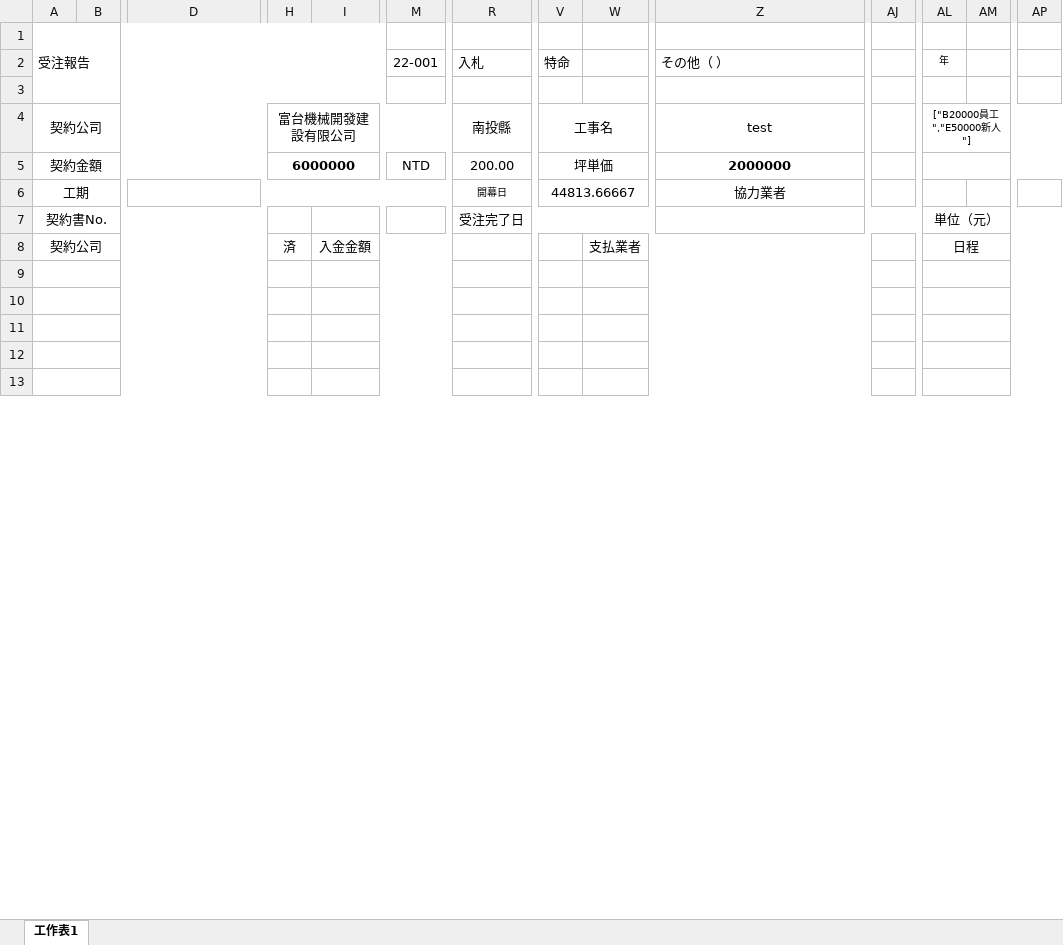
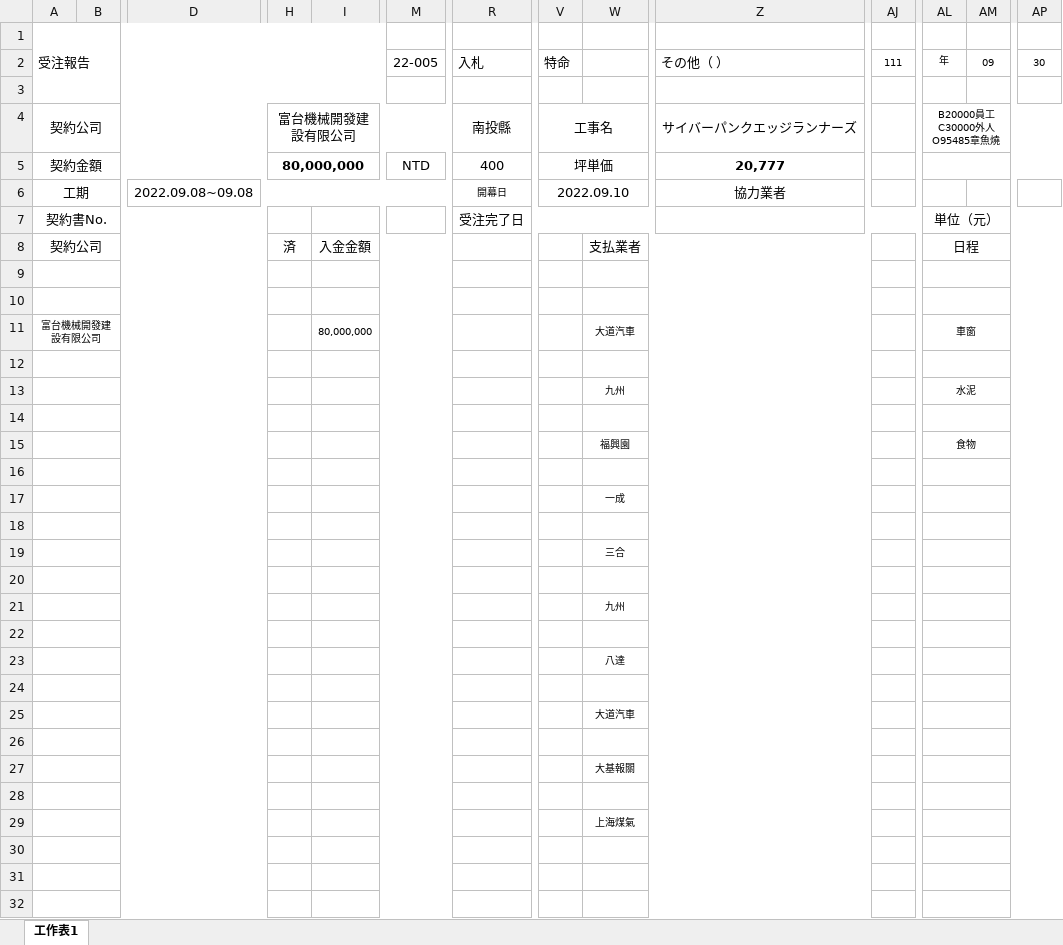
Before and after one commit to Jimmy1186/Dashboard-t3, an Excel workbook: public/01.xlsx, sheet 工作表1, drawn as a sheet; only a part is shown, gaps mark what is left out; values as stored, in another font and other column widths than the file's, no borders; rows hold the shown columns only; the diff covers the shown part only; the diff names each change by its address in the sheet, - before the commit and + after, or states it on an @@ line.

Commit message:
all write in excel

```diff
--- a/public/01.xlsx (sheet 工作表1)
+++ b/public/01.xlsx (sheet 工作表1)
-M2: 22-001
+M2: 22-005
-AJ2: (empty)
+AJ2: 111
-AM2: (empty)
+AM2: 09
-AP2: (empty)
+AP2: 30
-Z4: test
+Z4: サイバーパンクエッジランナーズ
-AL4: ["B20000員工","E50000新人"]
+AL4: B20000員工 C30000外人 O95485章魚燒
-H5: 6000000
+H5: 80,000,000
-R5: 200.00
+R5: 400
-Z5: 2000000
+Z5: 20,777
-D6: (empty)
+D6: 2022.09.08~09.08
-V6: 44813.66667
+V6: 2022.09.10
+row 11: 富台機械開發建設有限公司 |  |  |  | 80,000,000 |  |  |  | 大道汽車 |  |  | 車窗
+row 12: (empty)
+row 13:  |  |  |  |  |  |  |  | 九州 |  |  | 水泥
+row 14: (empty)
+row 15:  |  |  |  |  |  |  |  | 福興園 |  |  | 食物
+row 16: (empty)
+row 17:  |  |  |  |  |  |  |  | 一成
+row 18: (empty)
+row 19:  |  |  |  |  |  |  |  | 三合
+row 20: (empty)
+row 21:  |  |  |  |  |  |  |  | 九州
+row 22: (empty)
+row 23:  |  |  |  |  |  |  |  | 八達
+row 24: (empty)
+row 25:  |  |  |  |  |  |  |  | 大道汽車
+row 26: (empty)
+row 27:  |  |  |  |  |  |  |  | 大基報關
+row 28: (empty)
+row 29:  |  |  |  |  |  |  |  | 上海煤氣
```
Also changed, not shown: 19 removed rows and 6 edited cells elsewhere in this sheet, 3 other files.
